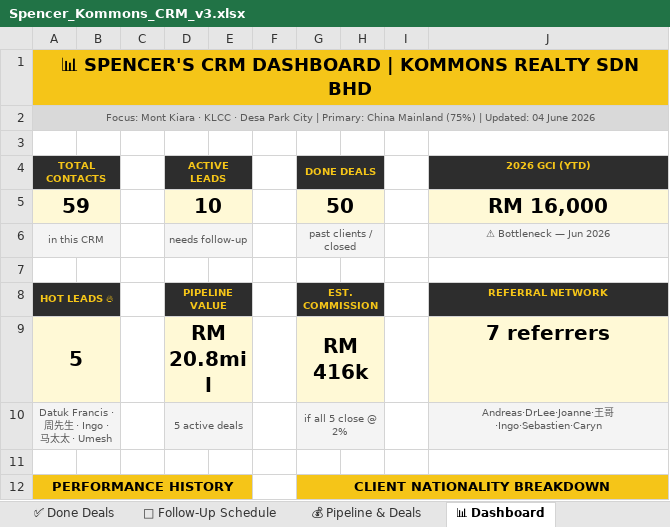
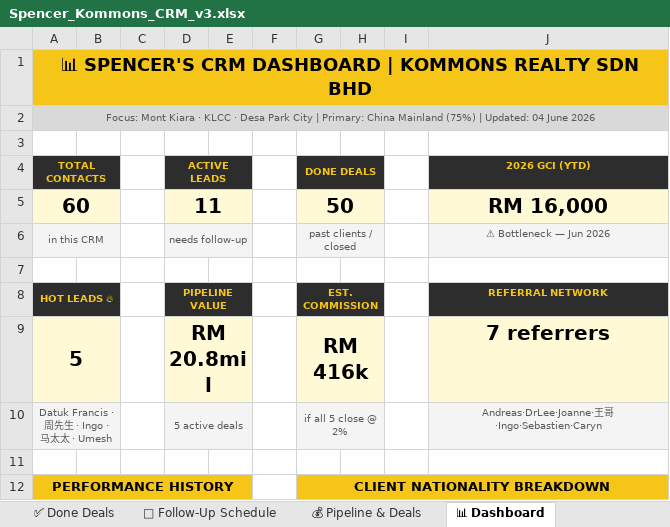
Before and after one commit to Spencerr2626/Spencer, an Excel workbook: references/crm/Spencer_Kommons_CRM_v3.xlsx, sheet 📊 Dashboard, drawn as a sheet; only a part is shown; values as stored, in another font and other column widths than the file's, no borders; charts and pictures not drawn; the diff names each change by its address in the sheet, - before the commit and + after, or states it on an @@ line.

```diff
--- a/references/crm/Spencer_Kommons_CRM_v3.xlsx (sheet 📊 Dashboard)
+++ b/references/crm/Spencer_Kommons_CRM_v3.xlsx (sheet 📊 Dashboard)
-A5 (TOTAL CONTACTS): 59
+A5 (TOTAL CONTACTS): 60
-D5 (ACTIVE LEADS): 10
+D5 (ACTIVE LEADS): 11
```
Also changed, not shown: sheet 🔥 Active Leads, sheet 📅 Follow-Up Schedule.
